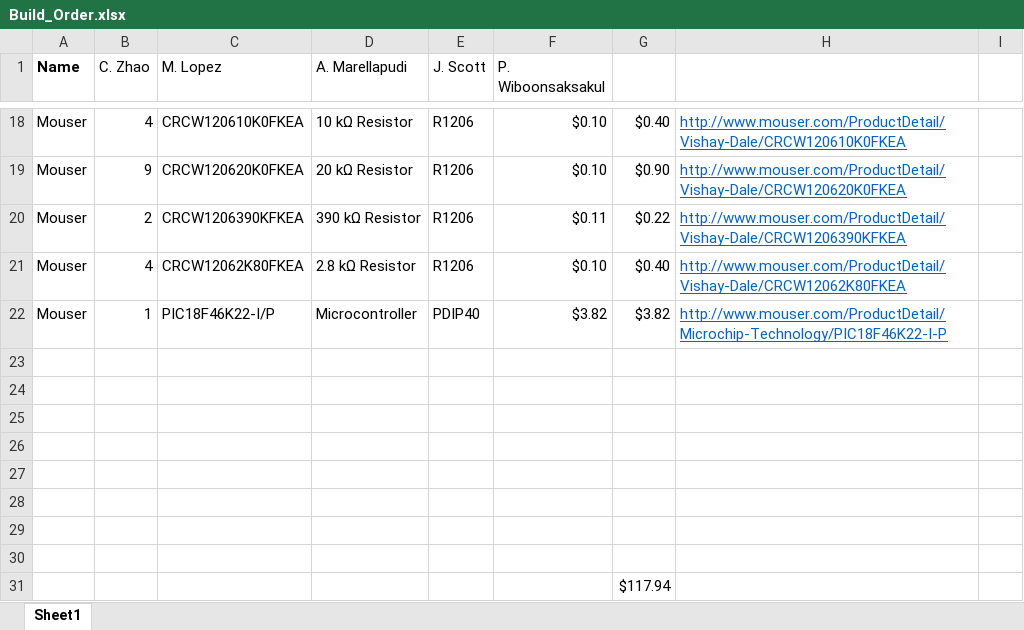
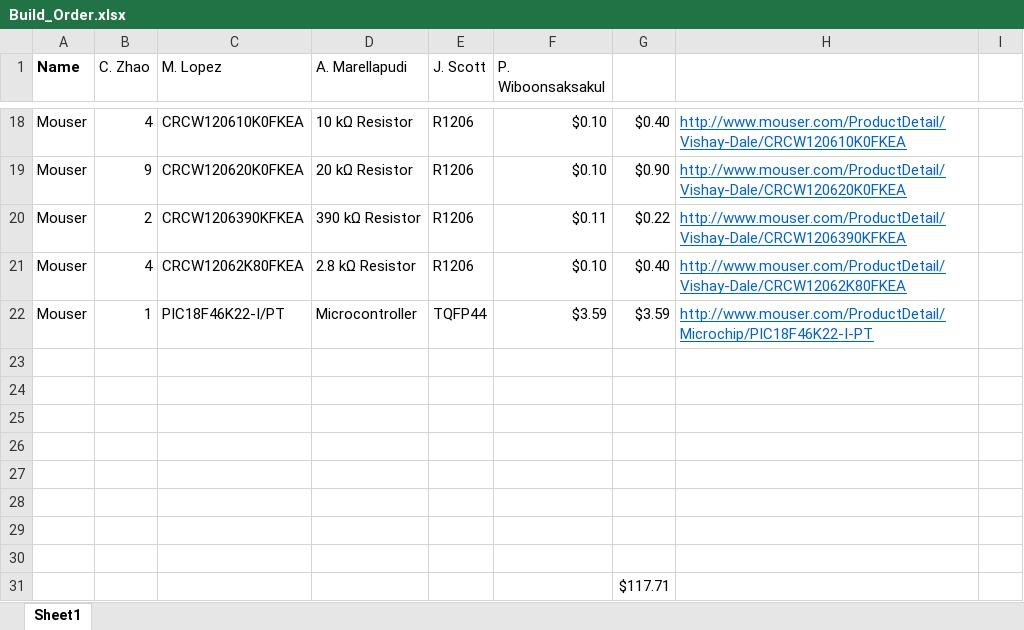
Before and after one commit to imatlopez/EMG-Decoder, an Excel workbook: Forms/Build_Order.xlsx, sheet Sheet1, drawn as a sheet; only a part is shown, gaps mark what is left out; values as stored, in another font and other column widths than the file's, no borders; the diff names each change by its address in the sheet, - before the commit and + after, or states it on an @@ line.

```diff
--- a/Forms/Build_Order.xlsx (sheet Sheet1)
+++ b/Forms/Build_Order.xlsx (sheet Sheet1)
-C22 (M. Lopez): PIC18F46K22-I/P
+C22 (M. Lopez): PIC18F46K22-I/PT
-E22 (J. Scott): PDIP40
+E22 (J. Scott): TQFP44
-F22 (P. Wiboonsaksakul): $3.82
+F22 (P. Wiboonsaksakul): $3.59
-G22: $3.82
+G22: $3.59
-H22: http://www.mouser.com/ProductDetail/Microchip-Technology/PIC18F46K22-I-P
+H22: http://www.mouser.com/ProductDetail/Microchip/PIC18F46K22-I-PT
-G31: $117.94
+G31: $117.71
```
Also changed, not shown: 6 other files.
